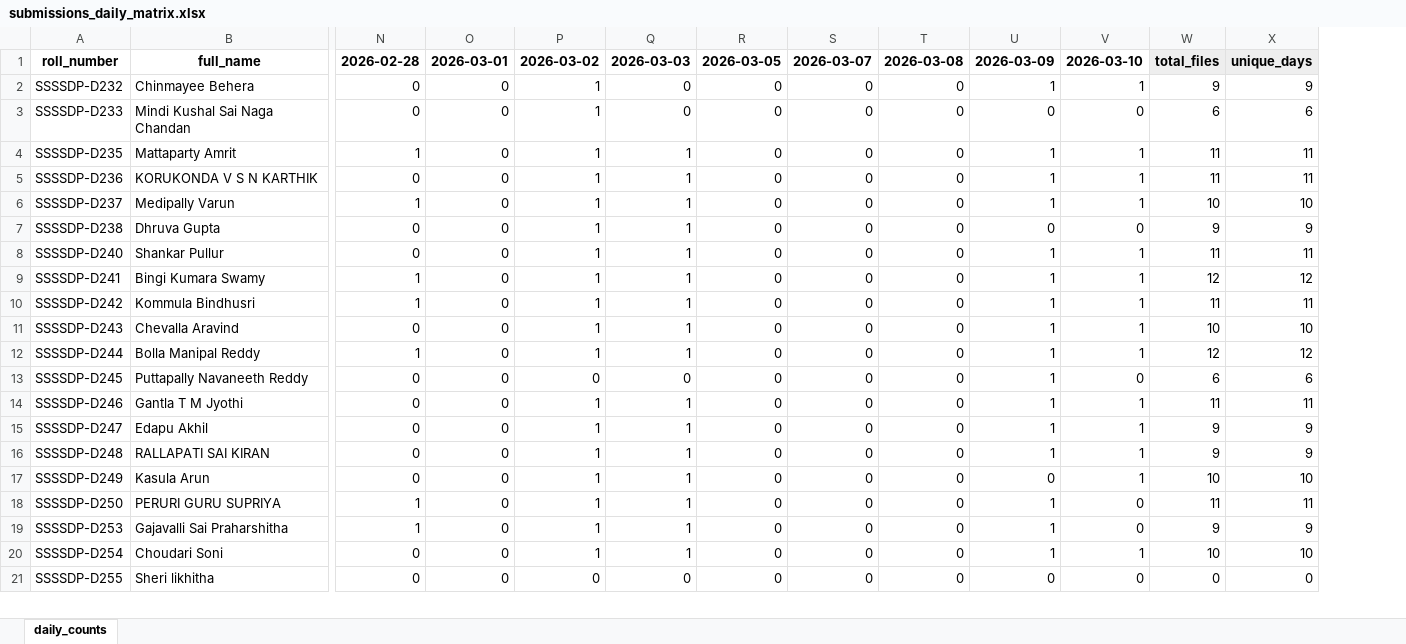
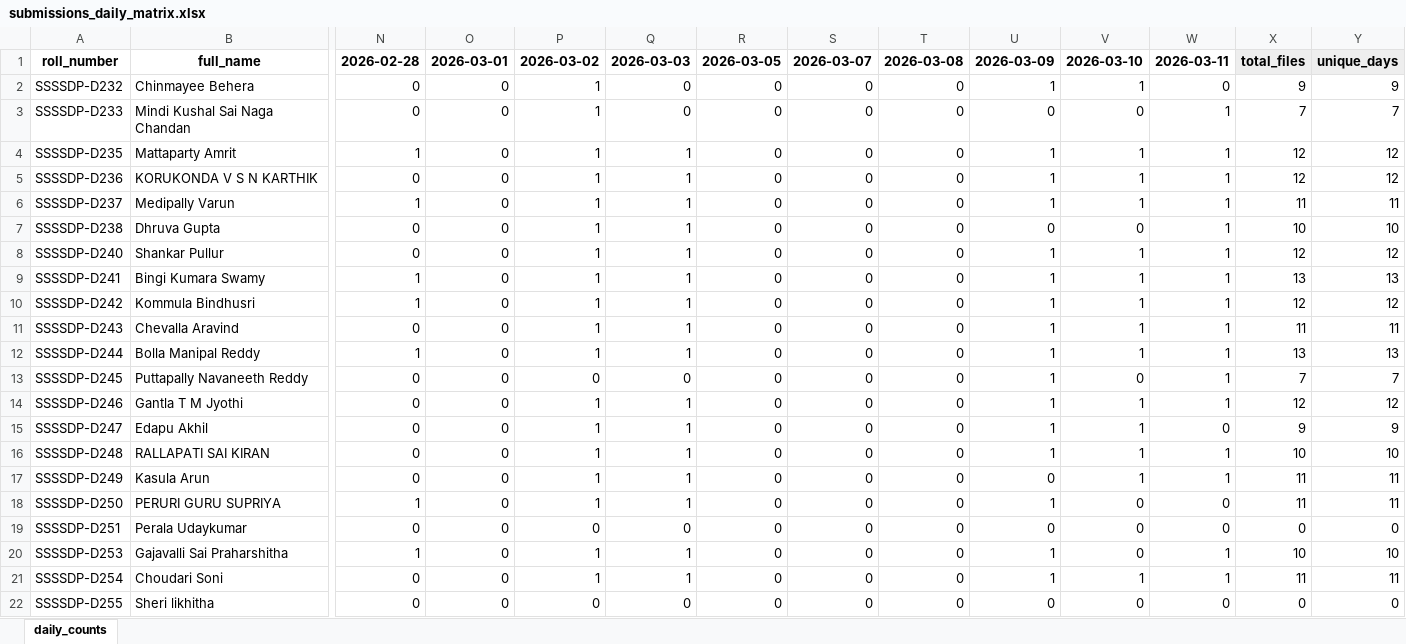
Before and after one commit to EaswarammaPreranaInc/SethuBatch3_DataEngineers, an Excel workbook: reports/submissions_daily_matrix.xlsx, sheet daily_counts, drawn as a sheet; only a part is shown, gaps mark what is left out; values as stored, in another font and other column widths than the file's, no borders; addresses are those after the commit; rows hold the shown columns only; the diff covers the shown part only; the diff names each change by its address in the sheet, - before the commit and + after, or states it on an @@ line.

```diff
--- a/reports/submissions_daily_matrix.xlsx (sheet daily_counts)
+++ b/reports/submissions_daily_matrix.xlsx (sheet daily_counts)
+column W, rows 1-18: 2026-03-11 | 0 | 1 | 1 | 1 | 1 | 1 | 1 | 1 | 1 | 1 | 1 | 1 | 1 | 0 | 1 | 1 | 0; rows 20-22: 1 | 1 | 0
-X3: 6
+X3: 7
-Y3: 6
+Y3: 7
-X4:X5: 11
+X4:X5: 12
-Y4:Y5: 11
+Y4:Y5: 12
-X6: 10
+X6: 11
-Y6: 10
+Y6: 11
-X7: 9
+X7: 10
-Y7: 9
+Y7: 10
-X8: 11
+X8: 12
-Y8: 11
+Y8: 12
-X9: 12
+X9: 13
-Y9: 12
+Y9: 13
-X10: 11
+X10: 12
-Y10: 11
+Y10: 12
-X11: 10
+X11: 11
-Y11: 10
+Y11: 11
-X12: 12
+X12: 13
-Y12: 12
+Y12: 13
-X13: 6
+X13: 7
-Y13: 6
+Y13: 7
-X14: 11
+X14: 12
-Y14: 11
+Y14: 12
-X16: 9
+X16: 10
-Y16: 9
+Y16: 10
-X17: 10
+X17: 11
-Y17: 10
+Y17: 11
+row 19: SSSSDP-D251 | Perala Udaykumar | 0 | 0 | 0 | 0 | 0 | 0 | 0 | 0 | 0 | 0 | 0 | 0
-X20: 9
+X20: 10
-Y20: 9
+Y20: 10
-X21: 10
+X21: 11
-Y21: 10
+Y21: 11
```
Also changed, not shown: 7 added rows, 8 removed rows and 115 edited cells elsewhere in this sheet, 5 other files.
